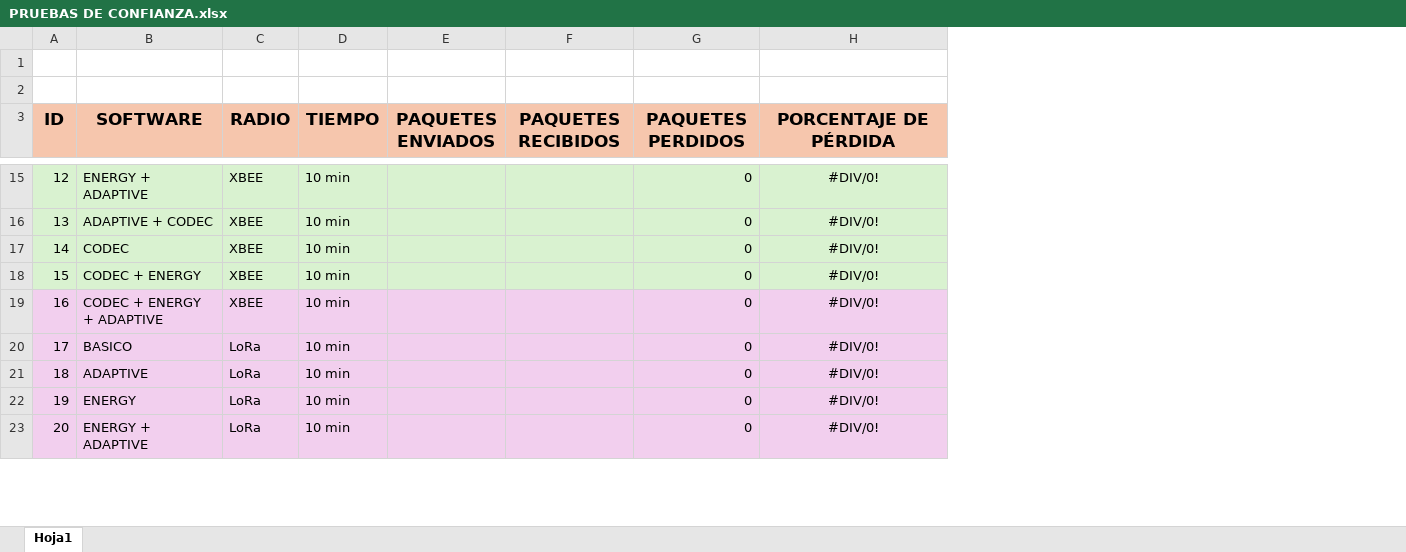
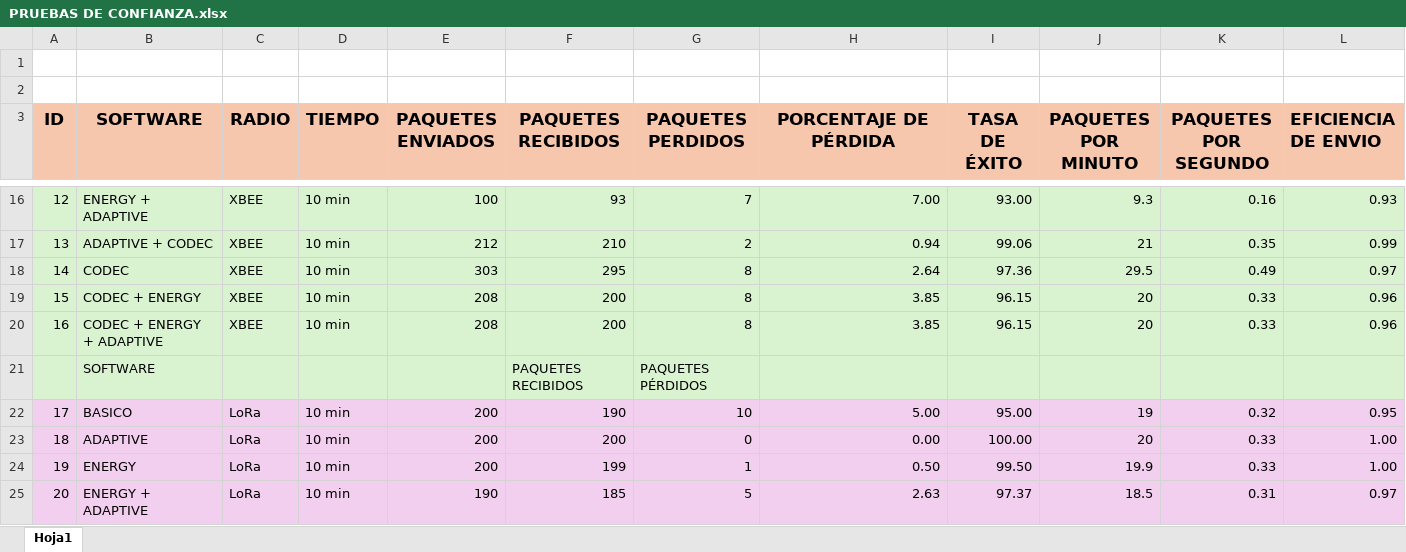
Before and after one commit to FranciscoRos/SolucionesEnergeticasParaWSN, an Excel workbook: PRUEBAS DE CONFIANZA.xlsx, sheet Hoja1, drawn as a sheet; only a part is shown, gaps mark what is left out; values as stored, in another font and other column widths than the file's, no borders; charts and pictures not drawn; addresses are those after the commit; the diff covers the shown part only; the diff names each change by its address in the sheet, - before the commit and + after, or states it on an @@ line.

```diff
--- a/PRUEBAS DE CONFIANZA.xlsx (sheet Hoja1)
+++ b/PRUEBAS DE CONFIANZA.xlsx (sheet Hoja1)
+column I (TASA DE ÉXITO), rows 16-20: 93.00 | 99.06 | 97.36 | 96.15 | 96.15; rows 22-25: 95.00 | 100.00 | 99.50 | 97.37
+column J (PAQUETES POR MINUTO), rows 16-20: 9.3 | 21 | 29.5 | 20 | 20; rows 22-25: 19 | 20 | 19.9 | 18.5
+column K (PAQUETES POR SEGUNDO), rows 16-20: 0.16 | 0.35 | 0.49 | 0.33 | 0.33; rows 22-25: 0.32 | 0.33 | 0.33 | 0.31
+column L (EFICIENCIA DE ENVIO), rows 16-20: 0.93 | 0.99 | 0.97 | 0.96 | 0.96; rows 22-25: 0.95 | 1.00 | 1.00 | 0.97
-E16 (PAQUETES ENVIADOS): (empty)
+E16 (PAQUETES ENVIADOS): 100
-F16 (PAQUETES RECIBIDOS): (empty)
+F16 (PAQUETES RECIBIDOS): 93
-G16 (PAQUETES PERDIDOS): 0
+G16 (PAQUETES PERDIDOS): 7
-H16:H20 alignment: center
+H16:H20 alignment: right
-H16 (PORCENTAJE DE PÉRDIDA): #DIV/0!
+H16 (PORCENTAJE DE PÉRDIDA): 7.00
-E17 (PAQUETES ENVIADOS): (empty)
+E17 (PAQUETES ENVIADOS): 212
-F17 (PAQUETES RECIBIDOS): (empty)
+F17 (PAQUETES RECIBIDOS): 210
-G17 (PAQUETES PERDIDOS): 0
+G17 (PAQUETES PERDIDOS): 2
-H17 (PORCENTAJE DE PÉRDIDA): #DIV/0!
+H17 (PORCENTAJE DE PÉRDIDA): 0.94
-E18 (PAQUETES ENVIADOS): (empty)
+E18 (PAQUETES ENVIADOS): 303
-F18 (PAQUETES RECIBIDOS): (empty)
+F18 (PAQUETES RECIBIDOS): 295
-G18:G20 (PAQUETES PERDIDOS): 0
+G18:G20 (PAQUETES PERDIDOS): 8
-H18 (PORCENTAJE DE PÉRDIDA): #DIV/0!
+H18 (PORCENTAJE DE PÉRDIDA): 2.64
-E19:E20 (PAQUETES ENVIADOS): (empty)
+E19:E20 (PAQUETES ENVIADOS): 208
-F19:F20 (PAQUETES RECIBIDOS): (empty)
+F19:F20 (PAQUETES RECIBIDOS): 200
-H19:H20 (PORCENTAJE DE PÉRDIDA): #DIV/0!
+H19:H20 (PORCENTAJE DE PÉRDIDA): 3.85
-A20:H20 fill: #F2CFEE
+A20:H20 fill: #D9F2D0
+row 21:  | SOFTWARE |  |  |  | PAQUETES RECIBIDOS | PAQUETES PÉRDIDOS
-E22:E24 (PAQUETES ENVIADOS): (empty)
+E22:E24 (PAQUETES ENVIADOS): 200
-F22 (PAQUETES RECIBIDOS): (empty)
+F22 (PAQUETES RECIBIDOS): 190
-G22 (PAQUETES PERDIDOS): 0
+G22 (PAQUETES PERDIDOS): 10
-H22 (PORCENTAJE DE PÉRDIDA): #DIV/0!
+H22 (PORCENTAJE DE PÉRDIDA): 5.00
-H22:H25 alignment: center
+H22:H25 alignment: right
-F23 (PAQUETES RECIBIDOS): (empty)
+F23 (PAQUETES RECIBIDOS): 200
-H23 (PORCENTAJE DE PÉRDIDA): #DIV/0!
+H23 (PORCENTAJE DE PÉRDIDA): 0.00
-F24 (PAQUETES RECIBIDOS): (empty)
+F24 (PAQUETES RECIBIDOS): 199
-G24 (PAQUETES PERDIDOS): 0
+G24 (PAQUETES PERDIDOS): 1
-H24 (PORCENTAJE DE PÉRDIDA): #DIV/0!
+H24 (PORCENTAJE DE PÉRDIDA): 0.50
-E25 (PAQUETES ENVIADOS): (empty)
+E25 (PAQUETES ENVIADOS): 190
-F25 (PAQUETES RECIBIDOS): (empty)
+F25 (PAQUETES RECIBIDOS): 185
-G25 (PAQUETES PERDIDOS): 0
+G25 (PAQUETES PERDIDOS): 5
-H25 (PORCENTAJE DE PÉRDIDA): #DIV/0!
+H25 (PORCENTAJE DE PÉRDIDA): 2.63
```
Also changed, not shown: 23 added rows, 39 edited cells and cell formats elsewhere in this sheet, formulas that keep their value, charts or pictures, 14 other files.
